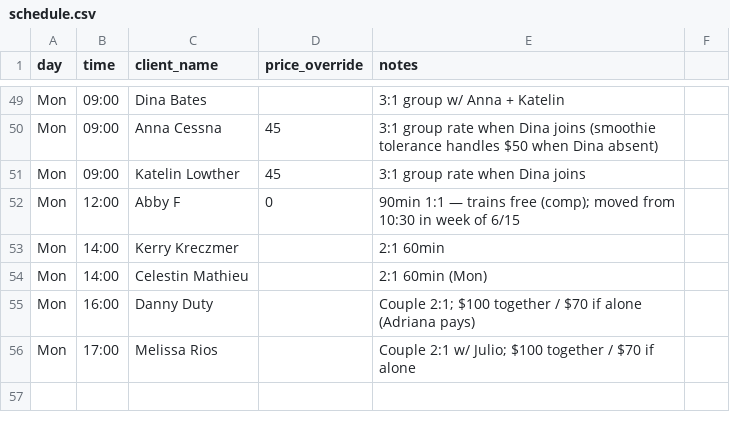
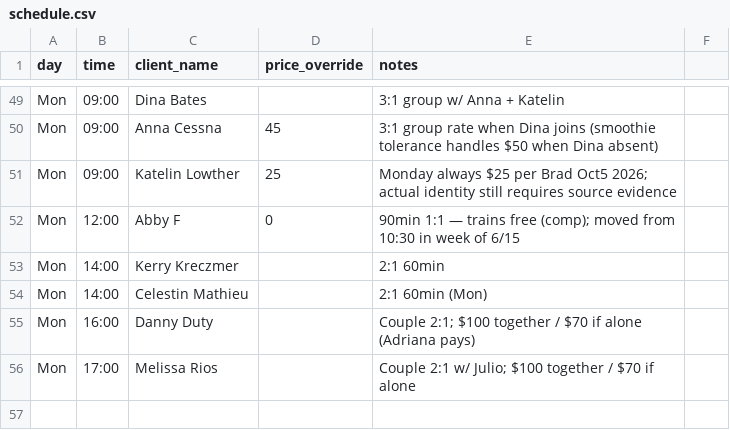
Before and after one commit to bradyeager/yeagers-gym, a CSV file: billing/schedule.csv, drawn as a sheet; only a part is shown, gaps mark what is left out.

Commit message:
Apply approved exact-client standing rules and scoped cancellation

```diff
--- a/billing/schedule.csv
+++ b/billing/schedule.csv
@@ -50,3 +50,3 @@ Mon,09:00,Dina Bates,,3:1 group w/ Anna + Katelin
 Mon,09:00,Anna Cessna,45,3:1 group rate when Dina joins (smoothie tolerance handles $50 when Dina absent)
-Mon,09:00,Katelin Lowther,45,3:1 group rate when Dina joins
+Mon,09:00,Katelin Lowther,25,Monday always $25 per Brad Oct5 2026; actual identity still requires source evidence
 Mon,12:00,Abby F,0,90min 1:1 — trains free (comp); moved from 10:30 in week of 6/15
```
Also changed, not shown: billing/clients.csv, 7 other files.
